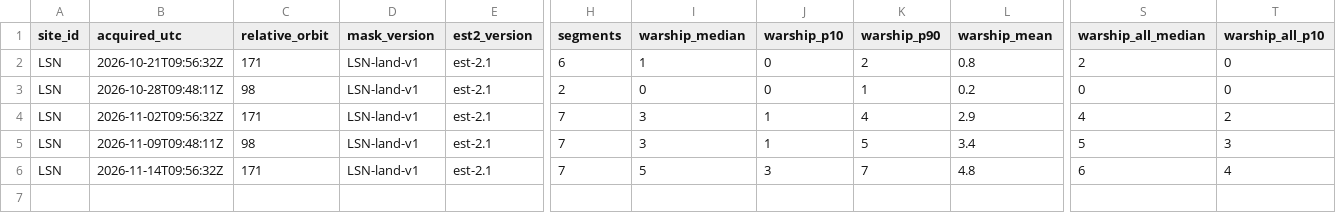
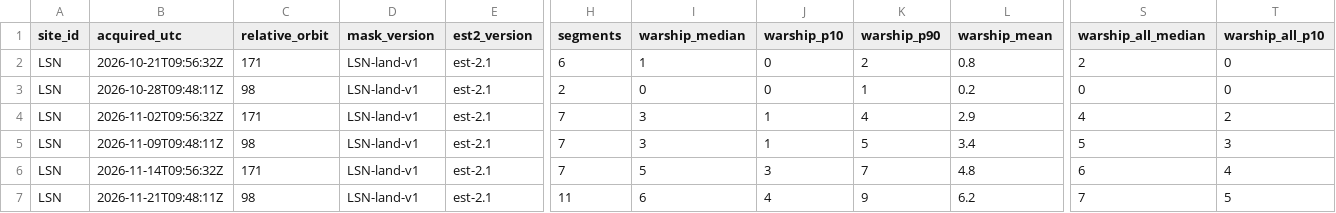
Before and after one commit to 2wrr6c7mmj-jpg/observatory-data, a CSV file: docs/data/sat/quay_est2/LSN.csv, drawn as a sheet; only a part is shown, gaps mark what is left out; rows hold the shown columns only; the diff names each change by its address in the sheet, - before the commit and + after, or states it on an @@ line.

```diff
--- a/docs/data/sat/quay_est2/LSN.csv
+++ b/docs/data/sat/quay_est2/LSN.csv
+row 7: LSN | 2026-11-21T09:48:11Z | 98 | LSN-land-v1 | est-2.1 | 11 | 6 | 4 | 9 | 6.2 | 7 | 5
```
Also changed, not shown: docs/data/sat/quay_counts.csv, docs/data/sat/quay_est2/WHI.csv, 48 other files.
